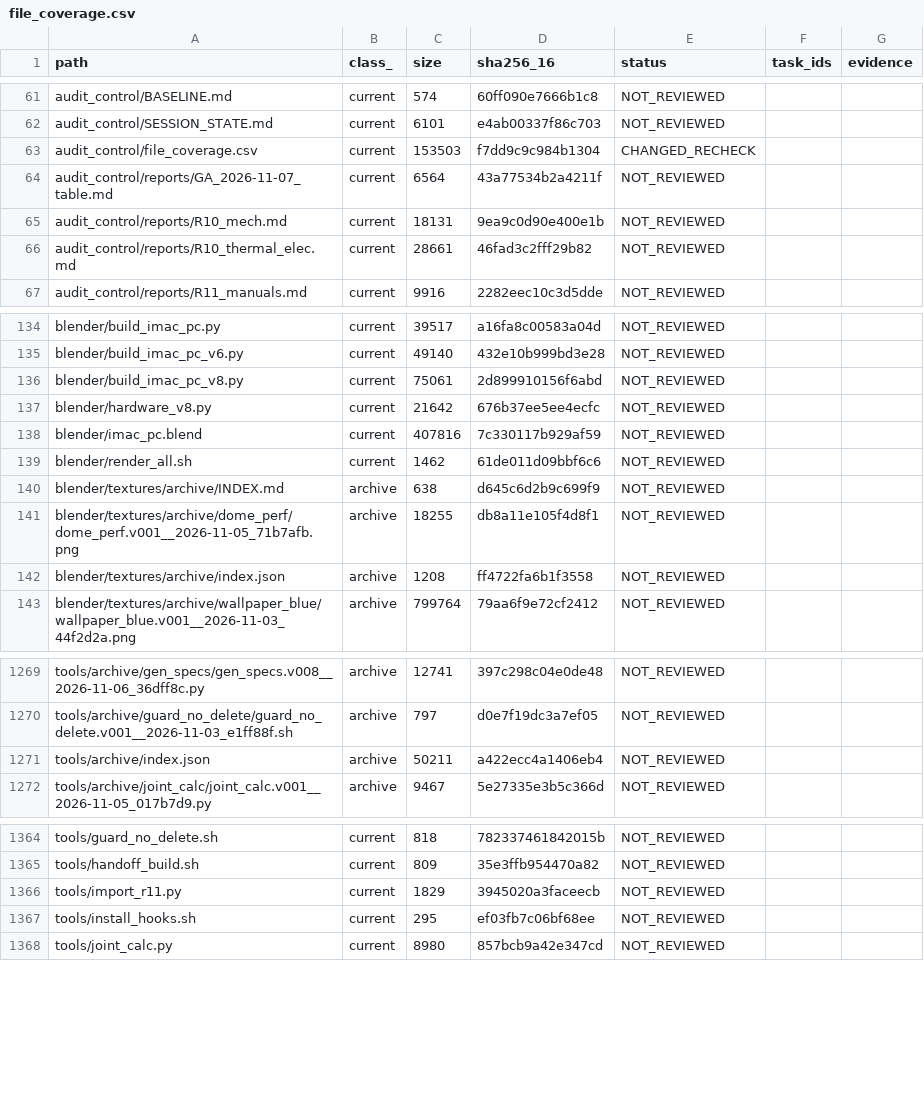
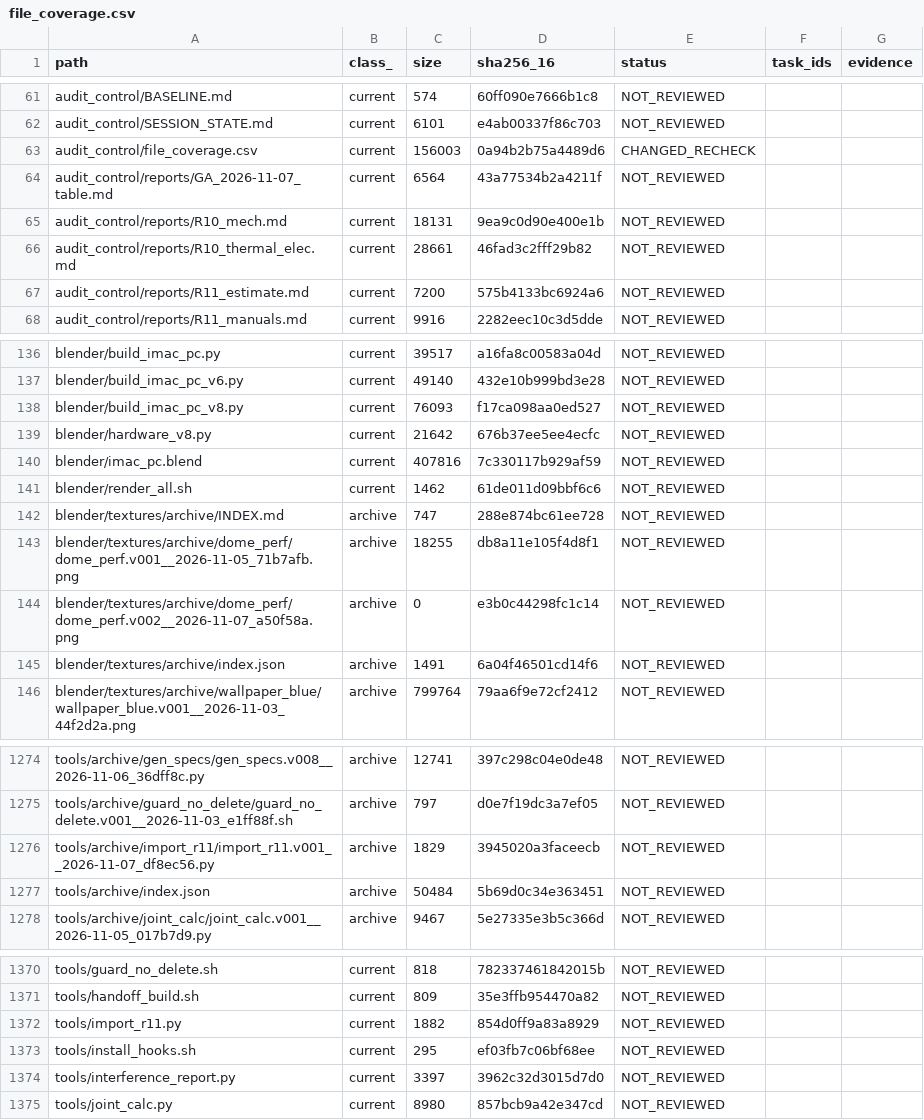
Before and after one commit to mai-ima/imac, a CSV file: audit_control/file_coverage.csv, drawn as a sheet; only a part is shown, gaps mark what is left out; the diff covers the shown part only.

```diff
--- a/audit_control/file_coverage.csv
+++ b/audit_control/file_coverage.csv
@@ -62,3 +62,3 @@ audit_control/BASELINE.md,current,574,60ff090e7666b1c8,NOT_REVIEWED,,
 audit_control/SESSION_STATE.md,current,6101,e4ab00337f86c703,NOT_REVIEWED,,
-audit_control/file_coverage.csv,current,153503,f7dd9c9c984b1304,CHANGED_RECHECK,,
+audit_control/file_coverage.csv,current,156003,0a94b2b75a4489d6,CHANGED_RECHECK,,
 audit_control/reports/GA_2026-11-07_table.md,current,6564,43a77534b2a4211f,NOT_REVIEWED,,
@@ -66,2 +66,3 @@ audit_control/reports/R10_mech.md,current,18131,9ea9c0d90e400e1b,NOT_REVIEWED,,
 audit_control/reports/R10_thermal_elec.md,current,28661,46fad3c2fff29b82,NOT_REVIEWED,,
+audit_control/reports/R11_estimate.md,current,7200,575b4133bc6924a6,NOT_REVIEWED,,
 audit_control/reports/R11_manuals.md,current,9916,2282eec10c3d5dde,NOT_REVIEWED,,
@@ -135,3 +137,3 @@ blender/build_imac_pc.py,current,39517,a16fa8c00583a04d,NOT_REVIEWED,,
 blender/build_imac_pc_v6.py,current,49140,432e10b999bd3e28,NOT_REVIEWED,,
-blender/build_imac_pc_v8.py,current,75061,2d899910156f6abd,NOT_REVIEWED,,
+blender/build_imac_pc_v8.py,current,76093,f17ca098aa0ed527,NOT_REVIEWED,,
 blender/hardware_v8.py,current,21642,676b37ee5ee4ecfc,NOT_REVIEWED,,
@@ -139,5 +141,6 @@ blender/imac_pc.blend,current,407816,7c330117b929af59,NOT_REVIEWED,,
 blender/render_all.sh,current,1462,61de011d09bbf6c6,NOT_REVIEWED,,
-blender/textures/archive/INDEX.md,archive,638,d645c6d2b9c699f9,NOT_REVIEWED,,
+blender/textures/archive/INDEX.md,archive,747,288e874bc61ee728,NOT_REVIEWED,,
 blender/textures/archive/dome_perf/dome_perf.v001__2026-11-05_71b7afb.png,archive,18255,db8a11e105f4d8f1,NOT_REVIEWED,,
-blender/textures/archive/index.json,archive,1208,ff4722fa6b1f3558,NOT_REVIEWED,,
+blender/textures/archive/dome_perf/dome_perf.v002__2026-11-07_a50f58a.png,archive,0,e3b0c44298fc1c14,NOT_REVIEWED,,
+blender/textures/archive/index.json,archive,1491,6a04f46501cd14f6,NOT_REVIEWED,,
 blender/textures/archive/wallpaper_blue/wallpaper_blue.v001__2026-11-03_44f2d2a.png,archive,799764,79aa6f9e72cf2412,NOT_REVIEWED,,
@@ -1270,3 +1275,4 @@ tools/archive/gen_specs/gen_specs.v008__2026-11-06_36dff8c.py,archive,12741,397c
 tools/archive/guard_no_delete/guard_no_delete.v001__2026-11-03_e1ff88f.sh,archive,797,d0e7f19dc3a7ef05,NOT_REVIEWED,,
-tools/archive/index.json,archive,50211,a422ecc4a1406eb4,NOT_REVIEWED,,
+tools/archive/import_r11/import_r11.v001__2026-11-07_df8ec56.py,archive,1829,3945020a3faceecb,NOT_REVIEWED,,
+tools/archive/index.json,archive,50484,5b69d0c34e363451,NOT_REVIEWED,,
 tools/archive/joint_calc/joint_calc.v001__2026-11-05_017b7d9.py,archive,9467,5e27335e3b5c366d,NOT_REVIEWED,,
@@ -1365,4 +1371,5 @@ tools/guard_no_delete.sh,current,818,782337461842015b,NOT_REVIEWED,,
 tools/handoff_build.sh,current,809,35e3ffb954470a82,NOT_REVIEWED,,
-tools/import_r11.py,current,1829,3945020a3faceecb,NOT_REVIEWED,,
+tools/import_r11.py,current,1882,854d0ff9a83a8929,NOT_REVIEWED,,
 tools/install_hooks.sh,current,295,ef03fb7c06bf68ee,NOT_REVIEWED,,
+tools/interference_report.py,current,3397,3962c32d3015d7d0,NOT_REVIEWED,,
 tools/joint_calc.py,current,8980,857bcb9a42e347cd,NOT_REVIEWED,,
```
Also changed, not shown: 3 added rows and 14 edited cells elsewhere in this file, audit_output/01_FULL_FILE_MANIFEST.csv, 39 other files.
